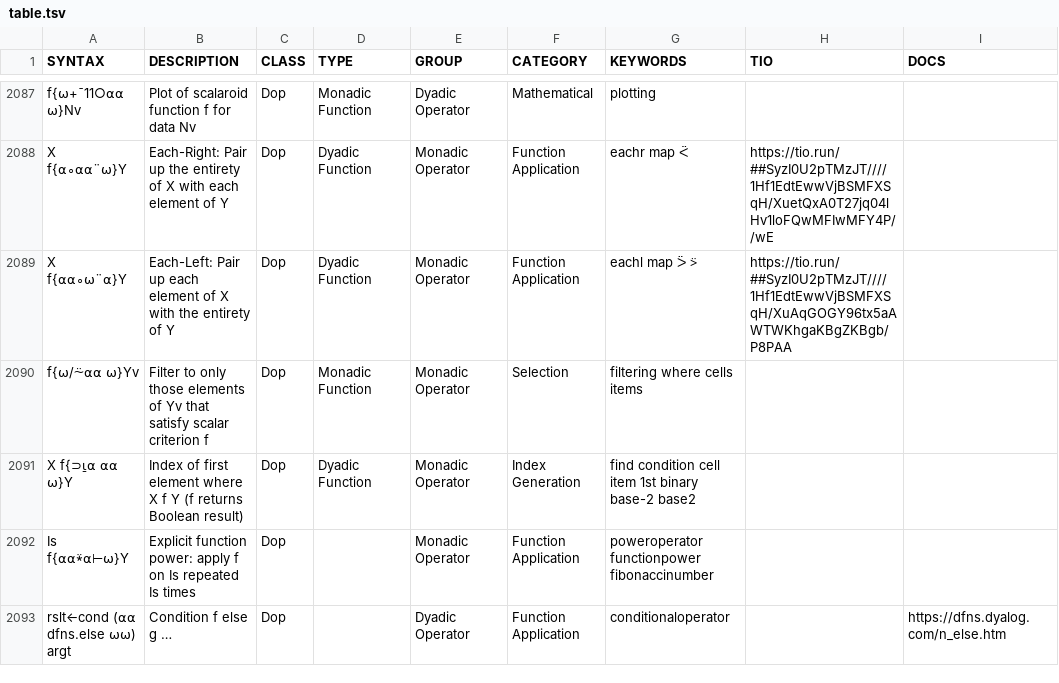
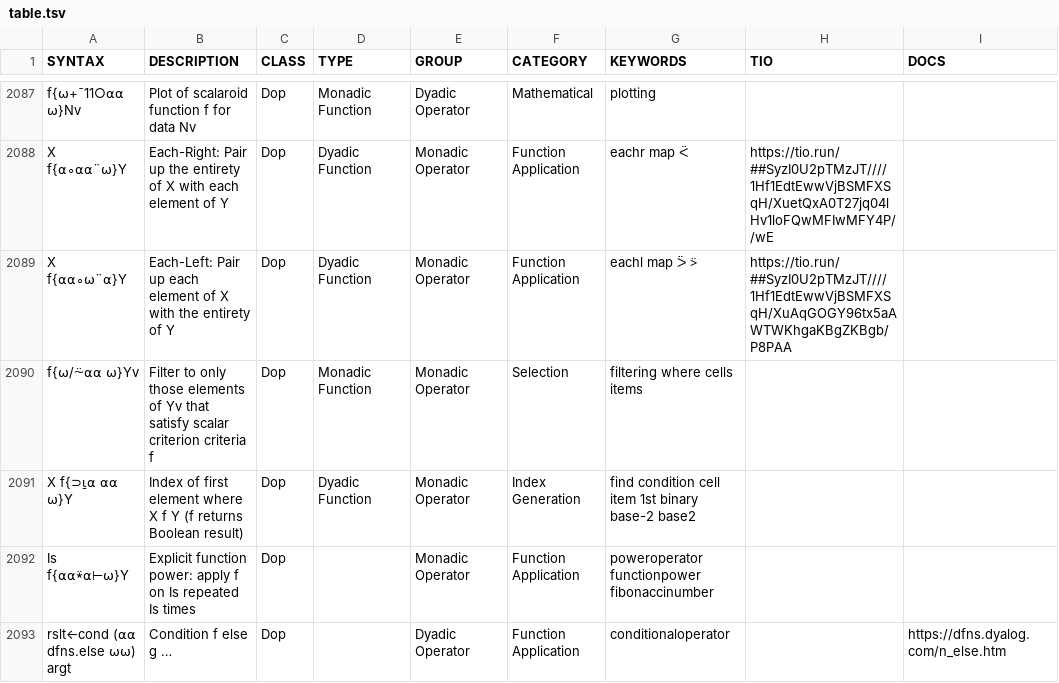
Before and after one commit to abrudz/aplcart, a TSV file: table.tsv, drawn as a sheet; only a part is shown, gaps mark what is left out.

Commit message:
restore plural of criterion

```diff
--- a/table.tsv
+++ b/table.tsv
@@ -2089,3 +2089,3 @@ X f{⍺∘⍺⍺¨⍵}Y	Each-Right: Pair up the entirety of X with each element
 X f{⍺⍺∘⍵¨⍺}Y	Each-Left: Pair up each element of X with the entirety of Y	Dop	Dyadic Function	Monadic Operator	Function Application	eachl map ᐵ ⍩	https://tio.run/##SyzI0U2pTMzJT////1Hf1EdtEwwVjBSMFXSqH/XuAqGOGY96tx5aAWTWKhgaKBgZKBgb/P8PAA	
-f{⍵/⍨⍺⍺ ⍵}Yv	Filter to only those elements of Yv that satisfy scalar criterion f	Dop	Monadic Function	Monadic Operator	Selection	filtering where cells items		
+f{⍵/⍨⍺⍺ ⍵}Yv	Filter to only those elements of Yv that satisfy scalar criterion criteria f	Dop	Monadic Function	Monadic Operator	Selection	filtering where cells items		
 X f{⊃⍸⍺ ⍺⍺ ⍵}Y	Index of first element where X f Y (f returns Boolean result)	Dop	Dyadic Function	Monadic Operator	Index Generation	find condition cell item 1st binary base-2 base2		
```
